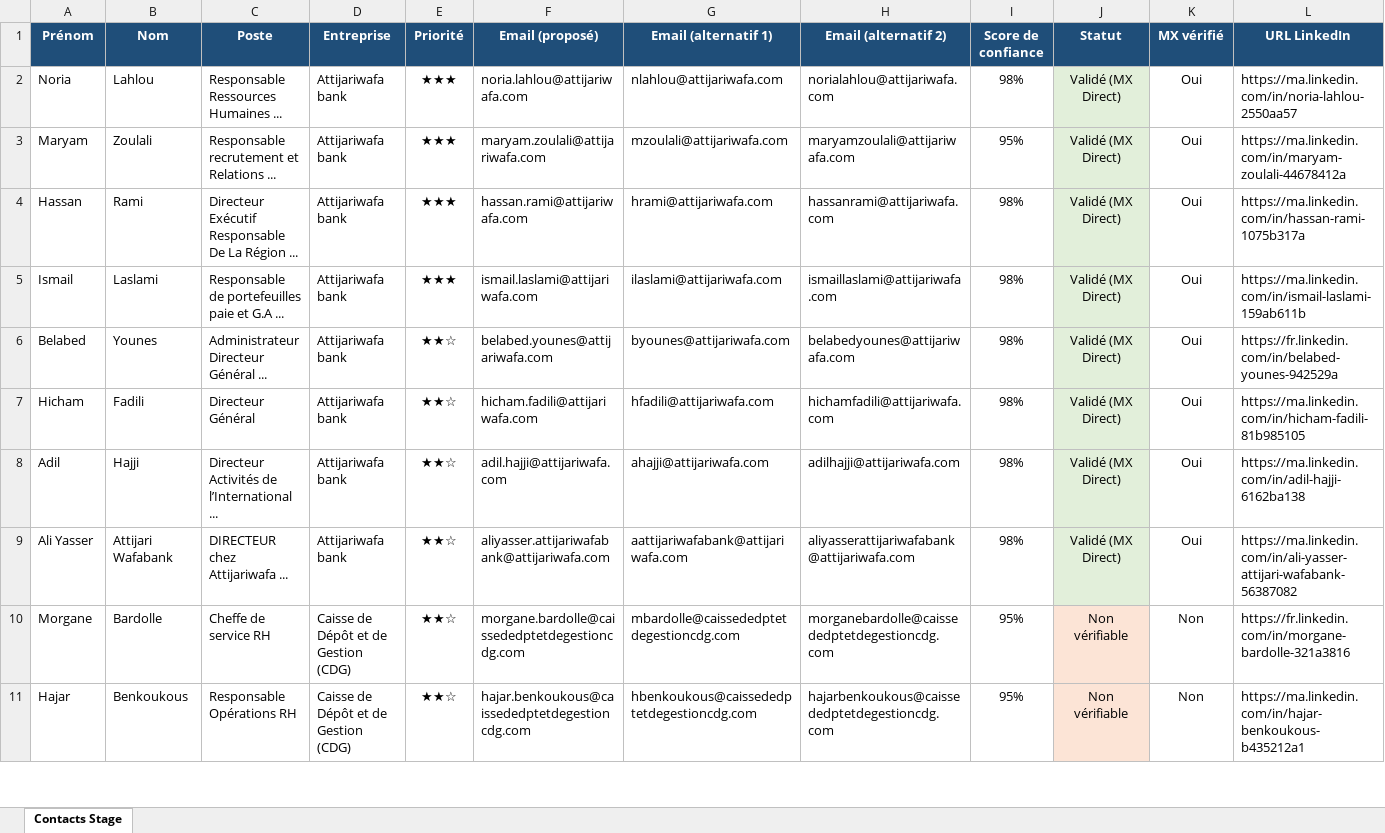
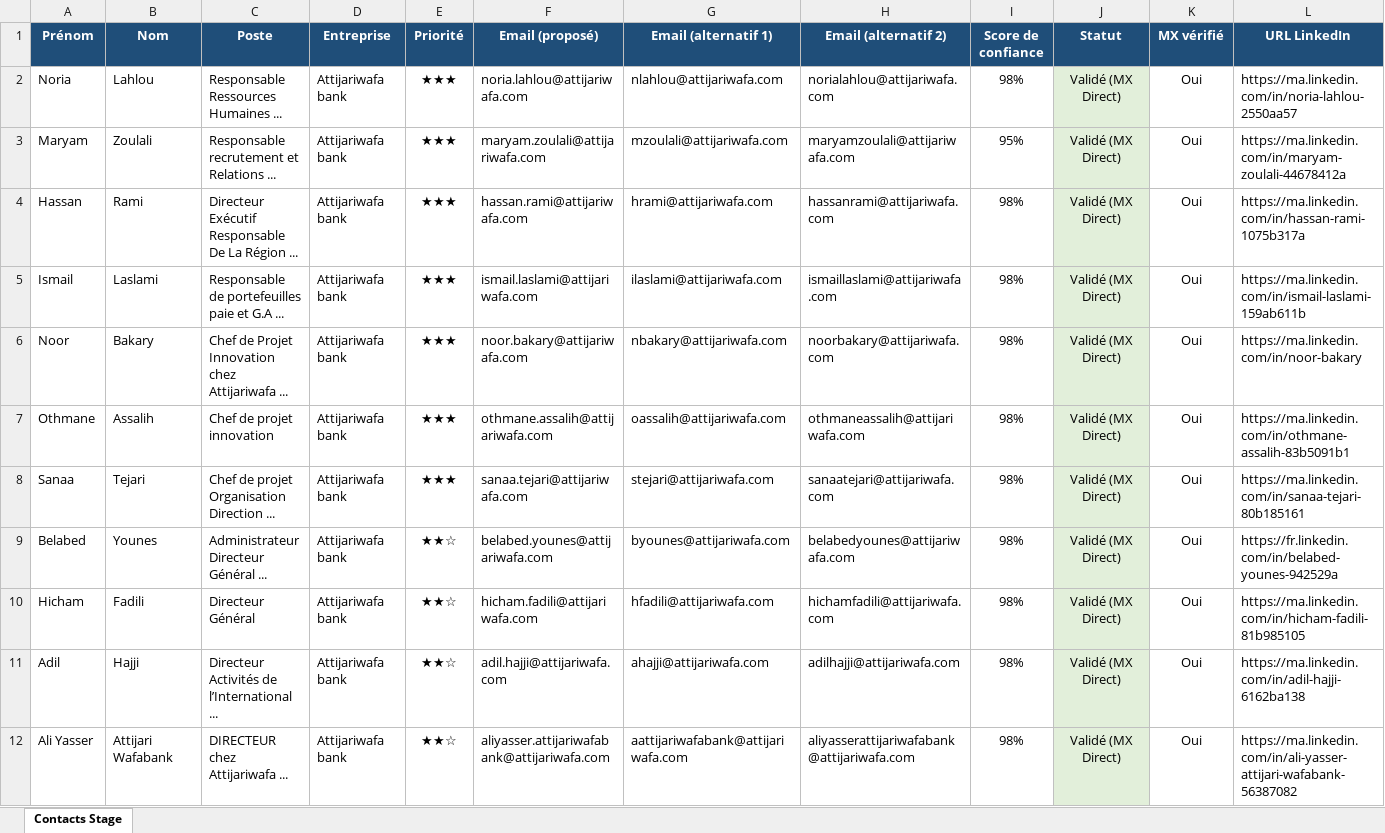
Before and after one commit to medhsiny2003/linkedin-prospector, an Excel workbook: data/contacts_stage.xlsx, sheet Contacts Stage, drawn as a sheet; only a part is shown; the shorter side is filled out with more unchanged rows; values as stored, in another font and other column widths than the file's, no borders; rows hold the shown columns only; the diff covers the shown part only; the diff names each change by its address in the sheet, - before the commit and + after, or states it on an @@ line.

```diff
--- a/data/contacts_stage.xlsx (sheet Contacts Stage)
+++ b/data/contacts_stage.xlsx (sheet Contacts Stage)
+row 6: Noor | Bakary | Chef de Projet Innovation chez Attijariwafa ... | Attijariwafa bank | ★★★ | noor.bakary@attijariwafa.com | nbakary@attijariwafa.com | noorbakary@attijariwafa.com | 98% | Validé (MX Direct) | Oui | https://ma.linkedin.com/in/noor-bakary
+row 7: Othmane | Assalih | Chef de projet innovation | Attijariwafa bank | ★★★ | othmane.assalih@attijariwafa.com | oassalih@attijariwafa.com | othmaneassalih@attijariwafa.com | 98% | Validé (MX Direct) | Oui | https://ma.linkedin.com/in/othmane-assalih-83b5091b1
+row 8: Sanaa | Tejari | Chef de projet Organisation Direction ... | Attijariwafa bank | ★★★ | sanaa.tejari@attijariwafa.com | stejari@attijariwafa.com | sanaatejari@attijariwafa.com | 98% | Validé (MX Direct) | Oui | https://ma.linkedin.com/in/sanaa-tejari-80b185161
```
Also changed, not shown: 2 added rows elsewhere in this sheet, 2 other files.
